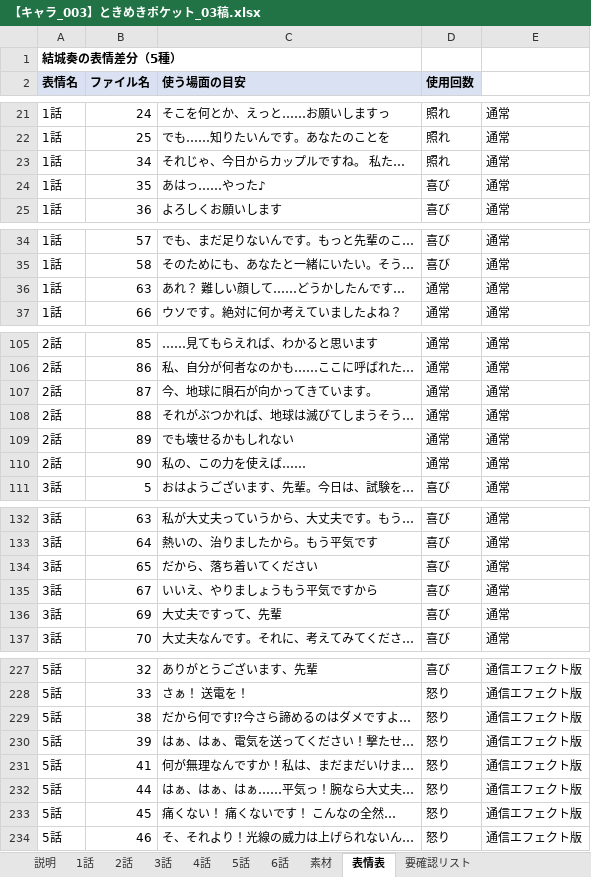
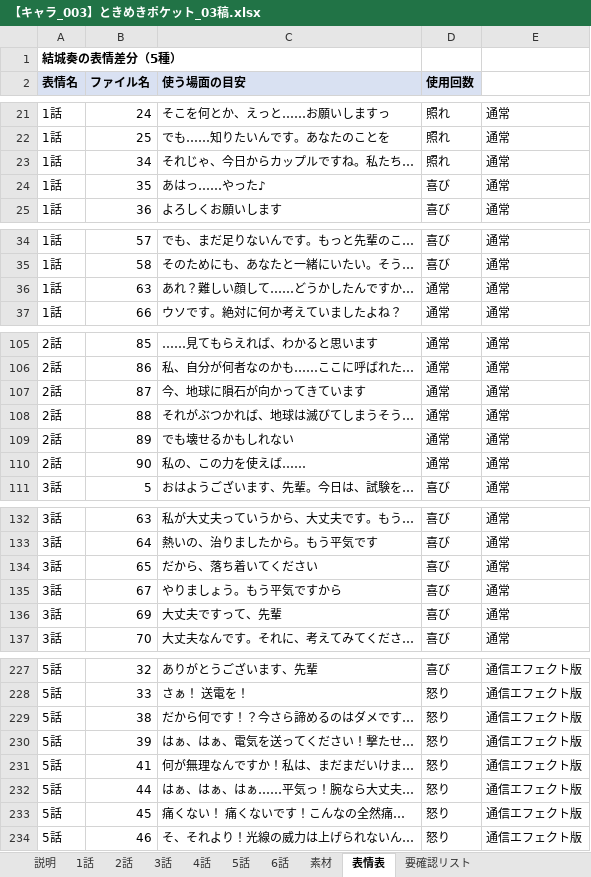
Before and after one commit to omen-Inc/utageTest, an Excel workbook: docs/【キャラ_003】ときめきポケット_03稿.xlsx, sheet 表情表, drawn as a sheet; only a part is shown, gaps mark what is left out; values as stored, in another font and other column widths than the file's, no borders; the diff covers the shown part only; the diff names each change by its address in the sheet, - before the commit and + after, or states it on an @@ line.

```diff
--- a/docs/【キャラ_003】ときめきポケット_03稿.xlsx (sheet 表情表)
+++ b/docs/【キャラ_003】ときめきポケット_03稿.xlsx (sheet 表情表)
-C23 (使う場面の目安): それじゃ、今日からカップルですね。 私た…
+C23 (使う場面の目安): それじゃ、今日からカップルですね。私たち…
-C36 (使う場面の目安): あれ？ 難しい顔して……どうかしたんです…
+C36 (使う場面の目安): あれ？難しい顔して……どうかしたんですか…
-C107 (使う場面の目安): 今、地球に隕石が向かってきています。
+C107 (使う場面の目安): 今、地球に隕石が向かってきています
-C135 (使う場面の目安): いいえ、やりましょうもう平気ですから
+C135 (使う場面の目安): やりましょう。もう平気ですから
-C229 (使う場面の目安): だから何です⁉今さら諦めるのはダメですよ…
+C229 (使う場面の目安): だから何です！？今さら諦めるのはダメです…
-C233 (使う場面の目安): 痛くない！ 痛くないです！ こんなの全然…
+C233 (使う場面の目安): 痛くない！ 痛くないです！こんなの全然痛…
```
Also changed, not shown: 2 edited cells elsewhere in this sheet, sheet 要確認リスト, sheet 素材, sheet 5話, sheet 1話, sheet 3話, sheet 2話, 2 more sheets.
